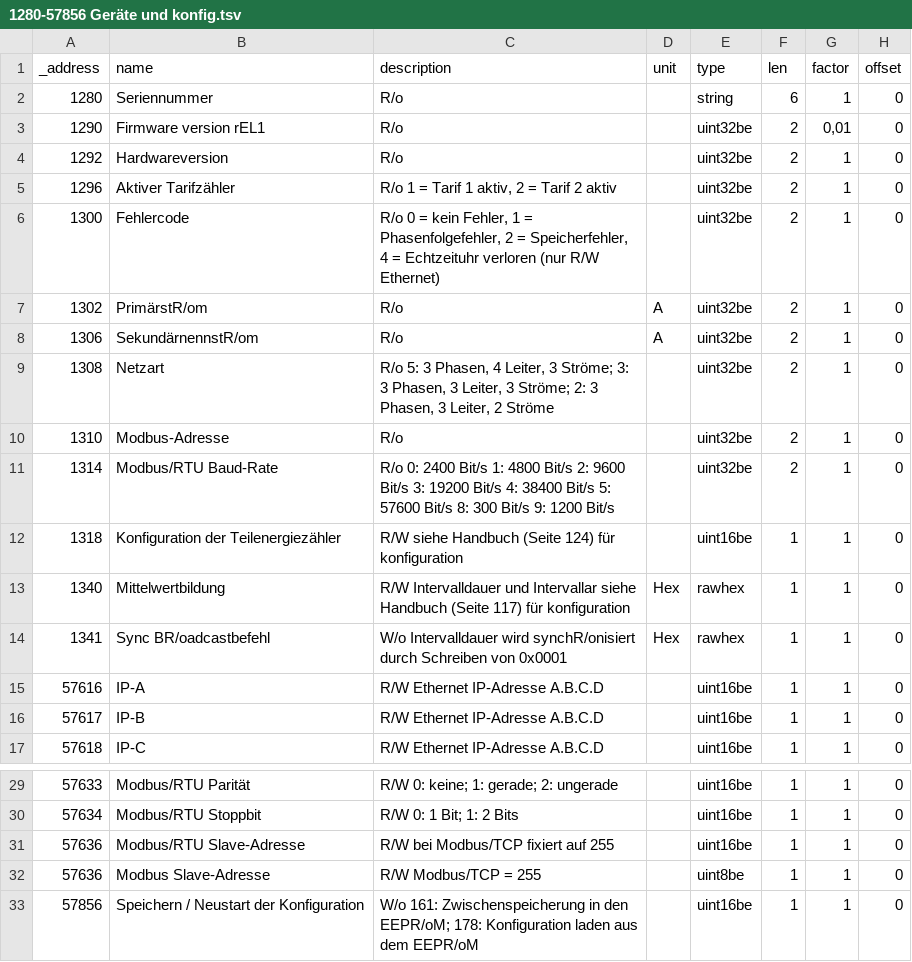
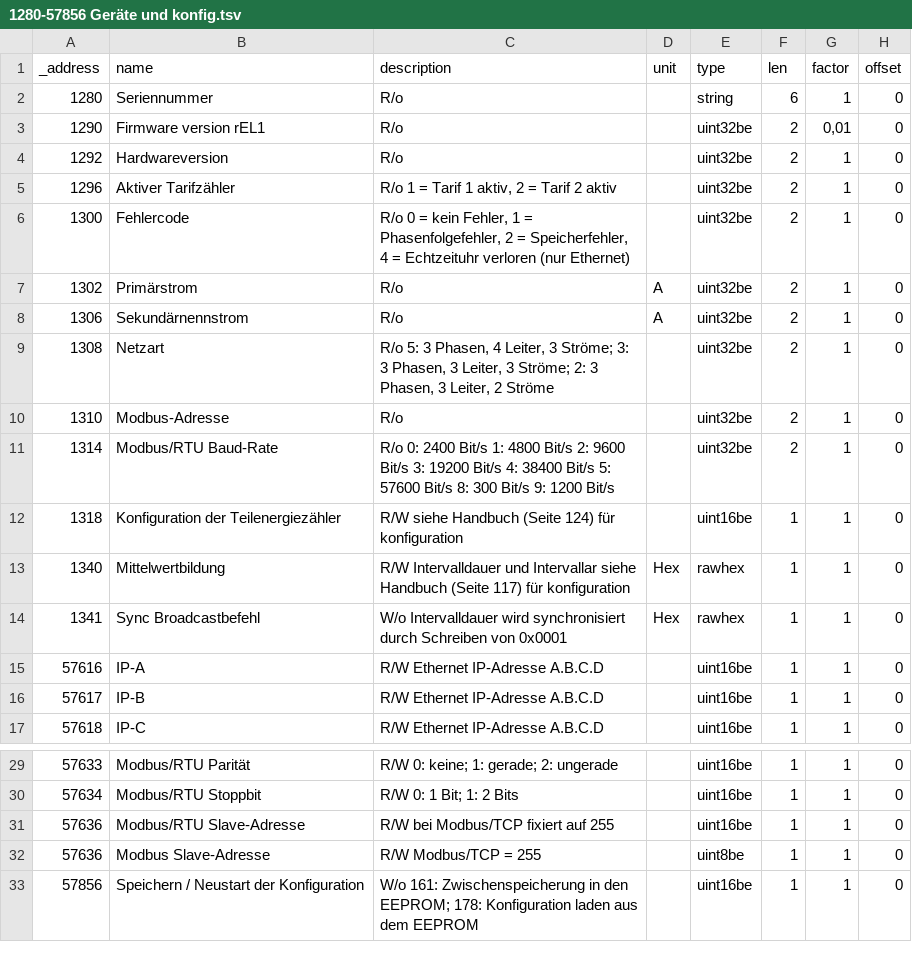
Before and after one commit to ioBroker/modbus-templates, a TSV file: Energiezaehler/Phoenix Contact EEM-EM3xx EEM-DM3xx/Holding Register - Gerät und Konfig/1280-57856 Geräte und konfig.tsv, drawn as a sheet; only a part is shown, gaps mark what is left out; the diff names each change by its address in the sheet, - before the commit and + after, or states it on an @@ line.

Commit message:
Update 1280-57856 Geräte und konfig.tsv

```diff
--- a/Energiezaehler/Phoenix Contact EEM-EM3xx EEM-DM3xx/Holding Register - Gerät und Konfig/1280-57856 Geräte und konfig.tsv
+++ b/Energiezaehler/Phoenix Contact EEM-EM3xx EEM-DM3xx/Holding Register - Gerät und Konfig/1280-57856 Geräte und konfig.tsv
-C6 (description): …verloren (nur R/W Ethernet)
+C6 (description): …verloren (nur Ethernet)
-B7 (name): PrimärstR/om
+B7 (name): Primärstrom
-B8 (name): SekundärnennstR/om
+B8 (name): Sekundärnennstrom
-B14 (name): Sync BR/oadcastbefehl
+B14 (name): Sync Broadcastbefehl
-C14 (description): …Intervalldauer wird synchR/onisiert durch Schreiben…
+C14 (description): …Intervalldauer wird synchronisiert durch Schreiben…
-C33 (description): …in den EEPR/oM; 178: Konfiguration laden aus dem EEPR/oM
+C33 (description): …in den EEPROM; 178: Konfiguration laden aus dem EEPROM
```
